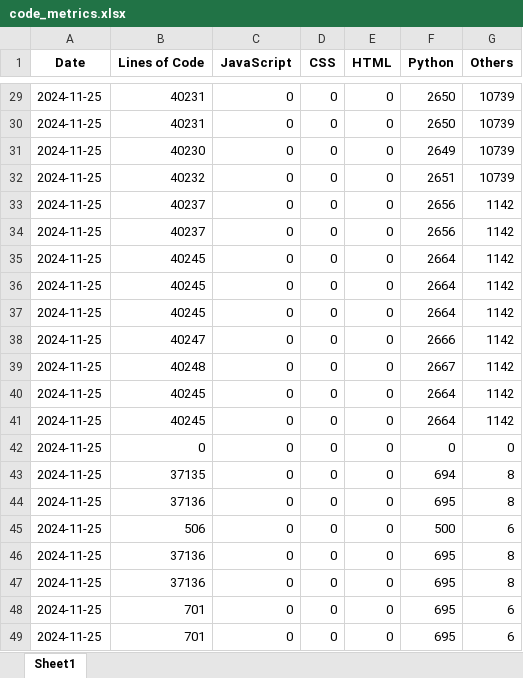
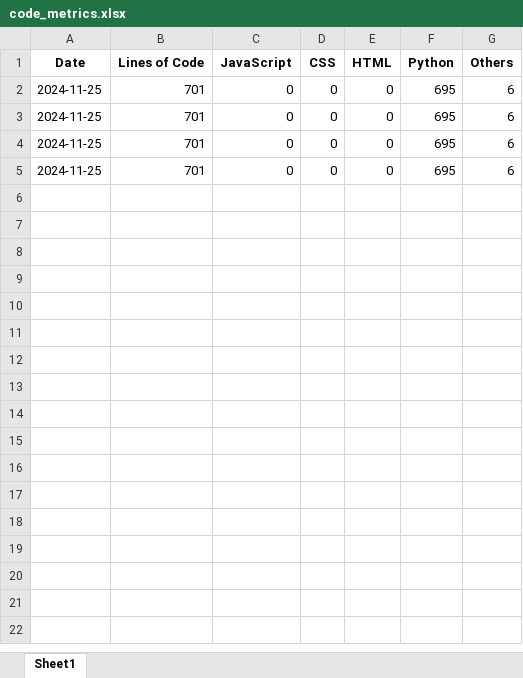
Before and after one commit to greg1d/PFAS-IMplementor-for-Mass-Spectrometry--PIMMS-, an Excel workbook: LOC tracking outputs/code_metrics.xlsx, sheet Sheet1, drawn as a sheet; only a part is shown, gaps mark what is left out; values as stored, in another font and other column widths than the file's, no borders; removed rows and columns are numbered as before the commit, all else as after; the diff covers the shown part only; the diff names each change by its address in the sheet, - before the commit and + after, or states it on an @@ line.

Commit message:
Changed the atomic weight importing data locations

```diff
--- a/LOC tracking outputs/code_metrics.xlsx (sheet Sheet1)
+++ b/LOC tracking outputs/code_metrics.xlsx (sheet Sheet1)
-row 29: 2024-11-25 | 40231 | 0 | 0 | 0 | 2650 | 10739
-row 30: 2024-11-25 | 40231 | 0 | 0 | 0 | 2650 | 10739
-row 31: 2024-11-25 | 40230 | 0 | 0 | 0 | 2649 | 10739
-row 32: 2024-11-25 | 40232 | 0 | 0 | 0 | 2651 | 10739
-row 33: 2024-11-25 | 40237 | 0 | 0 | 0 | 2656 | 1142
-row 34: 2024-11-25 | 40237 | 0 | 0 | 0 | 2656 | 1142
-row 35: 2024-11-25 | 40245 | 0 | 0 | 0 | 2664 | 1142
-row 36: 2024-11-25 | 40245 | 0 | 0 | 0 | 2664 | 1142
-row 37: 2024-11-25 | 40245 | 0 | 0 | 0 | 2664 | 1142
-row 38: 2024-11-25 | 40247 | 0 | 0 | 0 | 2666 | 1142
-row 39: 2024-11-25 | 40248 | 0 | 0 | 0 | 2667 | 1142
-row 40: 2024-11-25 | 40245 | 0 | 0 | 0 | 2664 | 1142
-row 41: 2024-11-25 | 40245 | 0 | 0 | 0 | 2664 | 1142
-row 42: 2024-11-25 | 0 | 0 | 0 | 0 | 0 | 0
-row 43: 2024-11-25 | 37135 | 0 | 0 | 0 | 694 | 8
-B2 (Lines of Code): 37136
+B2 (Lines of Code): 701
-G2 (Others): 8
+G2 (Others): 6
-B3 (Lines of Code): 506
+B3 (Lines of Code): 701
-F3 (Python): 500
+F3 (Python): 695
-row 46: 2024-11-25 | 37136 | 0 | 0 | 0 | 695 | 8
-row 47: 2024-11-25 | 37136 | 0 | 0 | 0 | 695 | 8
```
Also changed, not shown: 27 removed rows elsewhere in this sheet, 1 other file.
